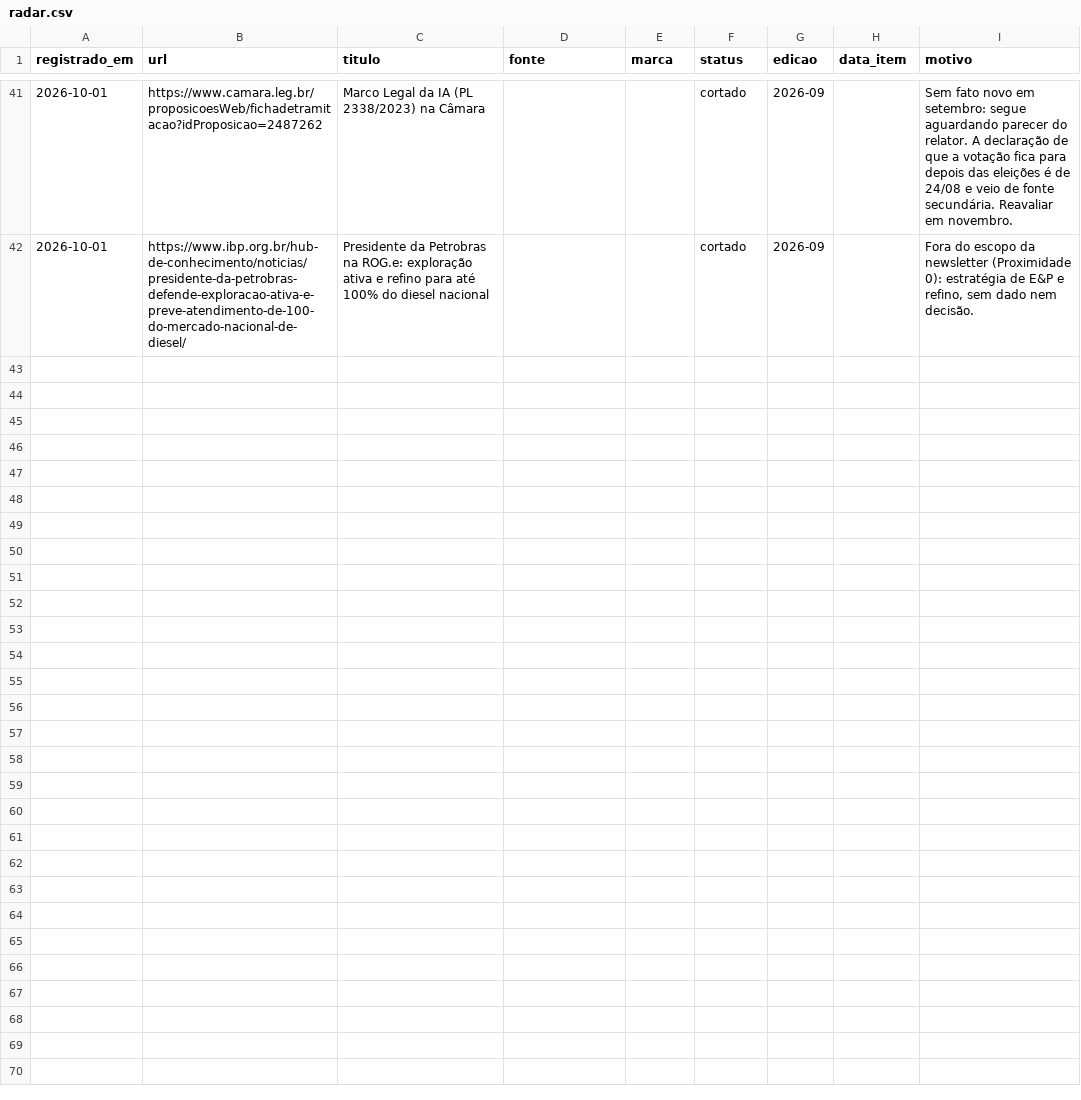
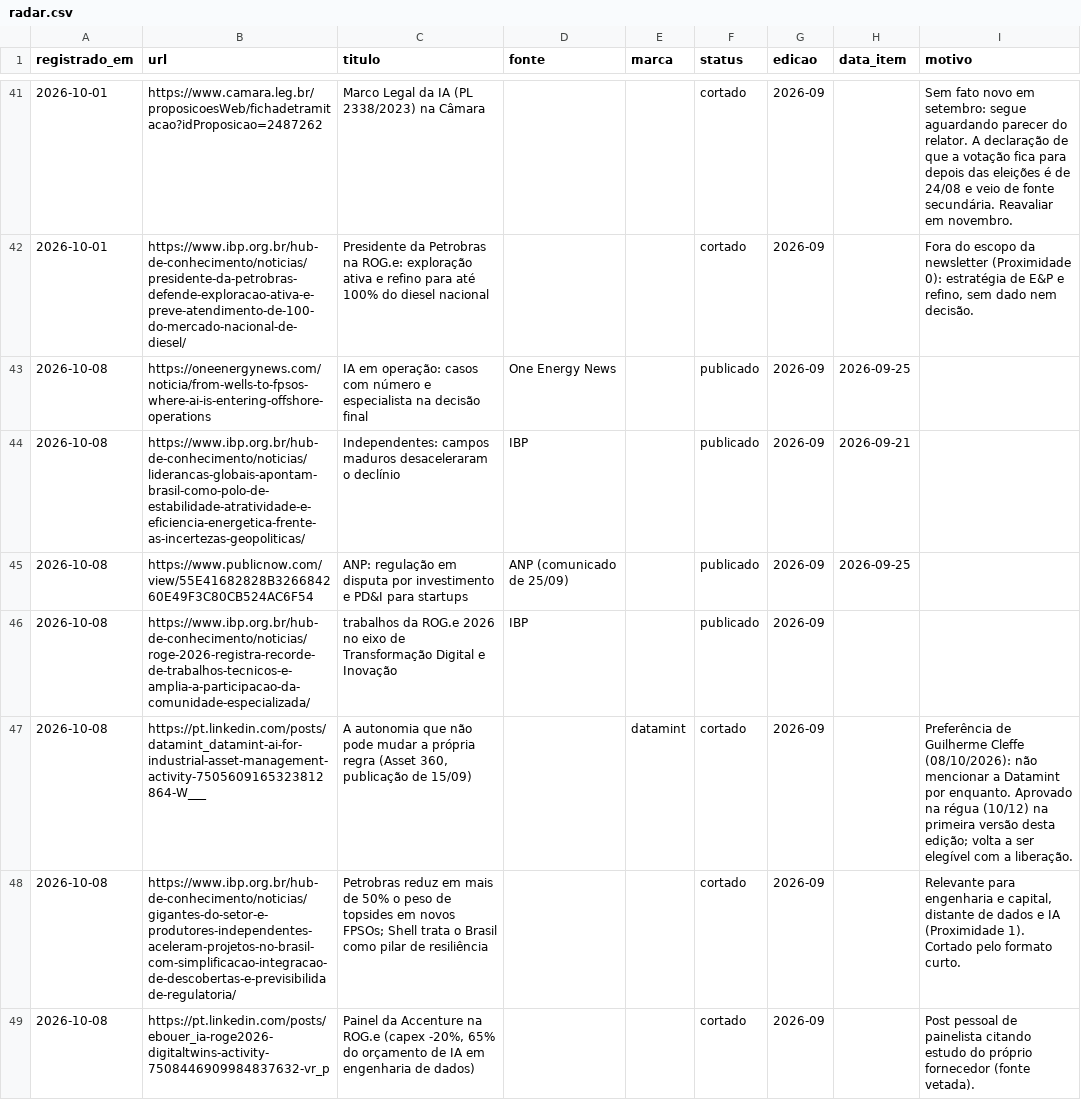
Before and after one commit to gmcleffe/obsidian-calendar-plugin, a CSV file: .claude/skills/newsletter-neurocraft/edicoes/radar.csv, drawn as a sheet; only a part is shown, gaps mark what is left out; the diff covers the shown part only.

```diff
--- a/.claude/skills/newsletter-neurocraft/edicoes/radar.csv
+++ b/.claude/skills/newsletter-neurocraft/edicoes/radar.csv
@@ -42 +42,8 @@ registrado_em,url,titulo,fonte,marca,status,edicao,data_item,motivo
 2026-10-01,https://www.ibp.org.br/hub-de-conhecimento/noticias/presidente-da-petrobras-defende-exploracao-ativa-e-preve-atendimento-de-100-do-mercado-nacional-de-diesel/,Presidente da Petrobras na ROG.e: exploração ativa e refino para até 100% do diesel nacional,,,cortado,2026-09,,"Fora do escopo da newsletter (Proximidade 0): estratégia de E&P e refino, sem dado nem decisão."
+2026-10-08,https://oneenergynews.com/noticia/from-wells-to-fpsos-where-ai-is-entering-offshore-operations,IA em operação: casos com número e especialista na decisão final,One Energy News,,publicado,2026-09,2026-09-25,
+2026-10-08,https://www.ibp.org.br/hub-de-conhecimento/noticias/liderancas-globais-apontam-brasil-como-polo-de-estabilidade-atratividade-e-eficiencia-energetica-frente-as-incertezas-geopoliticas/,Independentes: campos maduros desaceleraram o declínio,IBP,,publicado,2026-09,2026-09-21,
+2026-10-08,https://www.publicnow.com/view/55E41682828B326684260E49F3C80CB524AC6F54,ANP: regulação em disputa por investimento e PD&I para startups,ANP (comunicado de 25/09),,publicado,2026-09,2026-09-25,
+2026-10-08,https://www.ibp.org.br/hub-de-conhecimento/noticias/roge-2026-registra-recorde-de-trabalhos-tecnicos-e-amplia-a-participacao-da-comunidade-especializada/,trabalhos da ROG.e 2026 no eixo de Transformação Digital e Inovação,IBP,,publicado,2026-09,,
+2026-10-08,https://pt.linkedin.com/posts/datamint_datamint-ai-for-industrial-asset-management-activity-7505609165323812864-W___,"A autonomia que não pode mudar a própria regra (Asset 360, publicação de 15/09)",,datamint,cortado,2026-09,,Preferência de Guilherme Cleffe (08/10/2026): não mencionar a Datamint por enquanto. Aprovado na régua (10/12) na primeira versão desta edição; volta a ser elegível com a liberação.
+2026-10-08,https://www.ibp.org.br/hub-de-conhecimento/noticias/gigantes-do-setor-e-produtores-independentes-aceleram-projetos-no-brasil-com-simplificacao-integracao-de-descobertas-e-previsibilidade-regulatoria/,Petrobras reduz em mais de 50% o peso de topsides em novos FPSOs; Shell trata o Brasil como pilar de resiliência,,,cortado,2026-09,,"Relevante para engenharia e capital, distante de dados e IA (Proximidade 1). Cortado pelo formato curto."
+2026-10-08,https://pt.linkedin.com/posts/ebouer_ia-roge2026-digitaltwins-activity-7508446909984837632-vr_p,"Painel da Accenture na ROG.e (capex -20%, 65% do orçamento de IA em engenharia de dados)",,,cortado,2026-09,,Post pessoal de painelista citando estudo do próprio fornecedor (fonte vetada).
```
Also changed, not shown: 7 added rows elsewhere in this file, 12 other files.
